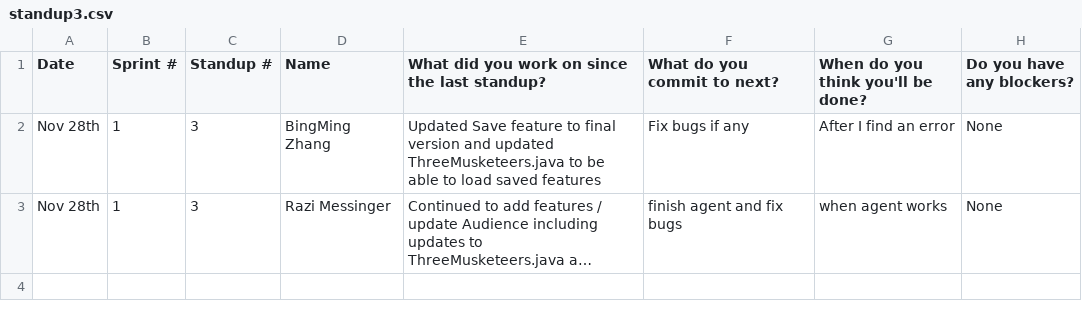
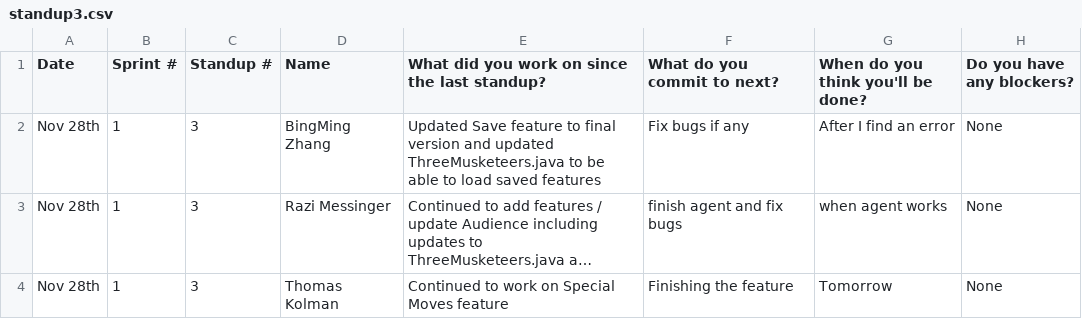
Before and after one commit to sogolsahebi/Threemusketeers-JavaAdventure, a CSV file: doc/s1/standups/standup3.csv, drawn as a sheet; long unchanged cells end in …; the diff names each change by its address in the sheet, - before the commit and + after, or states it on an @@ line.

Commit message:
Update standup3.csv

```diff
--- a/doc/s1/standups/standup3.csv
+++ b/doc/s1/standups/standup3.csv
+row 4: Nov 28th | 1 | 3 | Thomas Kolman | Continued to work on Special Moves feature | Finishing the feature | Tomorrow | None
```
